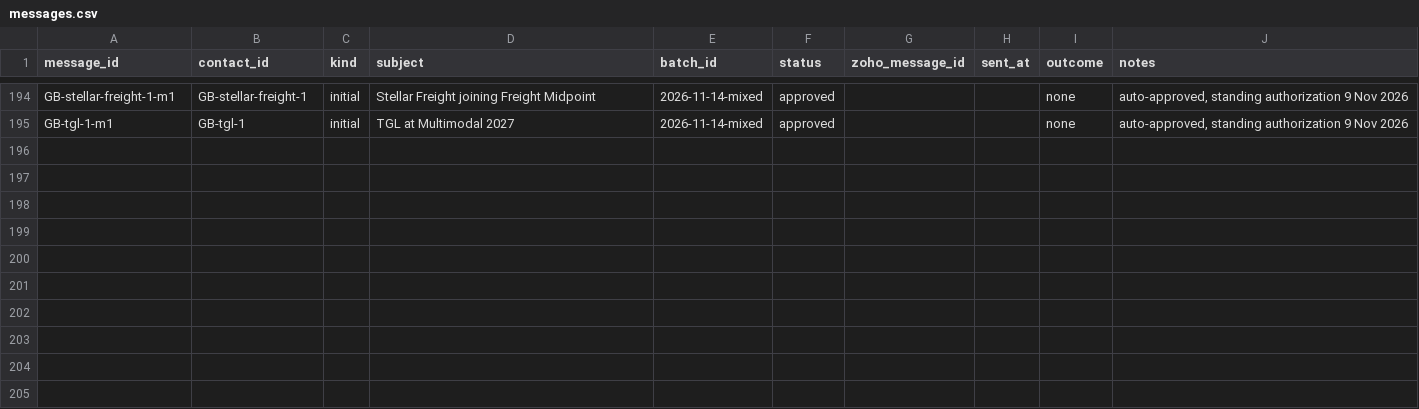
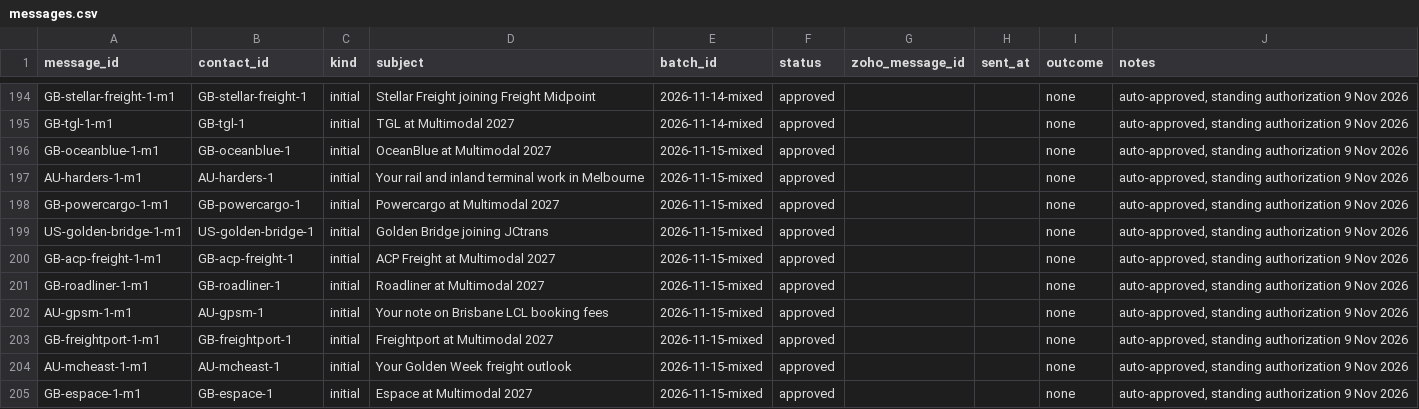
Before and after one commit to ratifplus/tiph-outreach, a CSV file: data/messages.csv, drawn as a sheet; only a part is shown, gaps mark what is left out; the diff names each change by its address in the sheet, - before the commit and + after, or states it on an @@ line.

```diff
--- a/data/messages.csv
+++ b/data/messages.csv
+row 196: GB-oceanblue-1-m1 | GB-oceanblue-1 | initial | OceanBlue at Multimodal 2027 | 2026-11-15-mixed | approved |  |  | none | auto-approved, standing authorization 9 Nov 2026
+row 197: AU-harders-1-m1 | AU-harders-1 | initial | Your rail and inland terminal work in Melbourne | 2026-11-15-mixed | approved |  |  | none | auto-approved, standing authorization 9 Nov 2026
+row 198: GB-powercargo-1-m1 | GB-powercargo-1 | initial | Powercargo at Multimodal 2027 | 2026-11-15-mixed | approved |  |  | none | auto-approved, standing authorization 9 Nov 2026
+row 199: US-golden-bridge-1-m1 | US-golden-bridge-1 | initial | Golden Bridge joining JCtrans | 2026-11-15-mixed | approved |  |  | none | auto-approved, standing authorization 9 Nov 2026
+row 200: GB-acp-freight-1-m1 | GB-acp-freight-1 | initial | ACP Freight at Multimodal 2027 | 2026-11-15-mixed | approved |  |  | none | auto-approved, standing authorization 9 Nov 2026
+row 201: GB-roadliner-1-m1 | GB-roadliner-1 | initial | Roadliner at Multimodal 2027 | 2026-11-15-mixed | approved |  |  | none | auto-approved, standing authorization 9 Nov 2026
+row 202: AU-gpsm-1-m1 | AU-gpsm-1 | initial | Your note on Brisbane LCL booking fees | 2026-11-15-mixed | approved |  |  | none | auto-approved, standing authorization 9 Nov 2026
+row 203: GB-freightport-1-m1 | GB-freightport-1 | initial | Freightport at Multimodal 2027 | 2026-11-15-mixed | approved |  |  | none | auto-approved, standing authorization 9 Nov 2026
+row 204: AU-mcheast-1-m1 | AU-mcheast-1 | initial | Your Golden Week freight outlook | 2026-11-15-mixed | approved |  |  | none | auto-approved, standing authorization 9 Nov 2026
+row 205: GB-espace-1-m1 | GB-espace-1 | initial | Espace at Multimodal 2027 | 2026-11-15-mixed | approved |  |  | none | auto-approved, standing authorization 9 Nov 2026
```
Also changed, not shown: data/contacts.csv, 5 other files.
